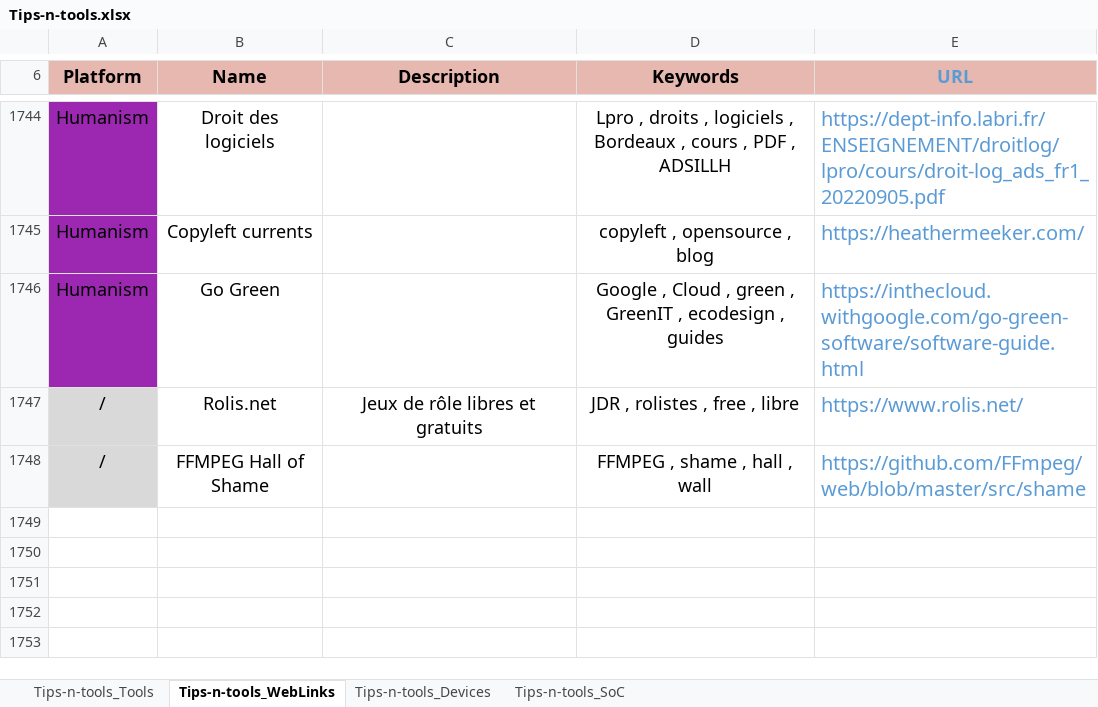
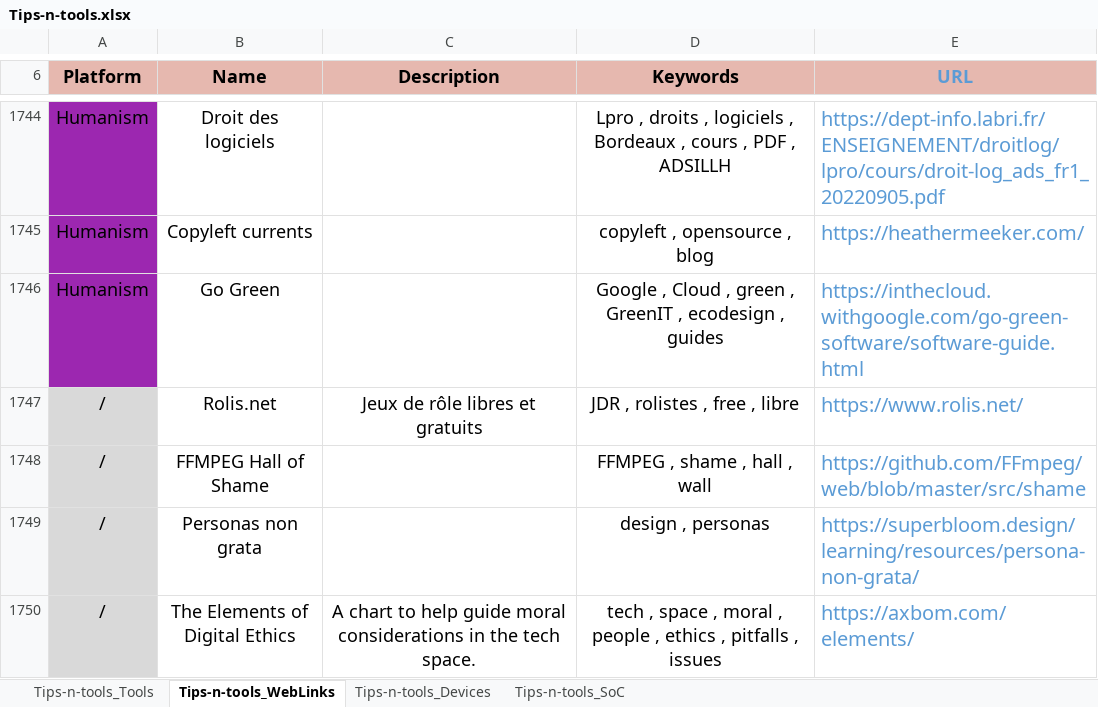
Before and after one commit to pylapp/Tips-tools, an Excel workbook: project/contents/Tips-n-tools.xlsx, sheet Tips-n-tools_WebLinks, drawn as a sheet; only a part is shown, gaps mark what is left out; values as stored, in another font and other column widths than the file's, no borders; the diff names each change by its address in the sheet, - before the commit and + after, or states it on an @@ line.

Commit message:
chore(content): more entries
In TOOLZ:
- Commown: coopérative sur l'éléctronique sobre et engagée
- The Sustainable Web Manifesto: manifeste pour un web durable

In WEBZ:
- Personas non grata: De sperosnas ennemis à considérer dans la conception
- The Elements of Digital Ethics: considérations morales à avoir dans les usages du numérique

Signed-off-by: Pierre-Yves Lapersonne <dev@pylapersonne.info>

```diff
--- a/project/contents/Tips-n-tools.xlsx (sheet Tips-n-tools_WebLinks)
+++ b/project/contents/Tips-n-tools.xlsx (sheet Tips-n-tools_WebLinks)
+row 1749: / | Personas non grata |  | design , personas | https://superbloom.design/learning/resources/persona-non-grata/
+row 1750: / | The Elements of Digital Ethics | A chart to help guide moral considerations in the tech space. | tech , space , moral , people , ethics , pitfalls , issues | https://axbom.com/elements/
```
Also changed, not shown: sheet Tips-n-tools_Tools, 8 other files.
